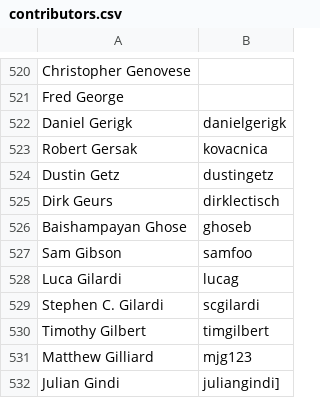
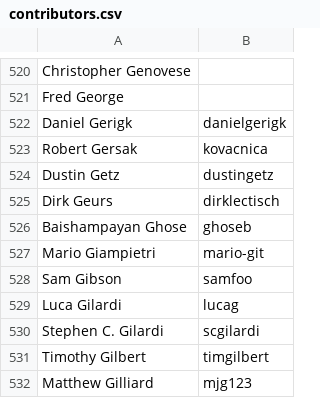
Before and after one commit to clojure/clojure-site, a CSV file: content/dev/contributors.csv, drawn as a sheet; only a part is shown, gaps mark what is left out; the shorter side is filled out with more unchanged rows; the diff names each change by its address in the sheet, - before the commit and + after, or states it on an @@ line.

Commit message:
add contributor

```diff
--- a/content/dev/contributors.csv
+++ b/content/dev/contributors.csv
+row 527: Mario Giampietri | mario-git
```
